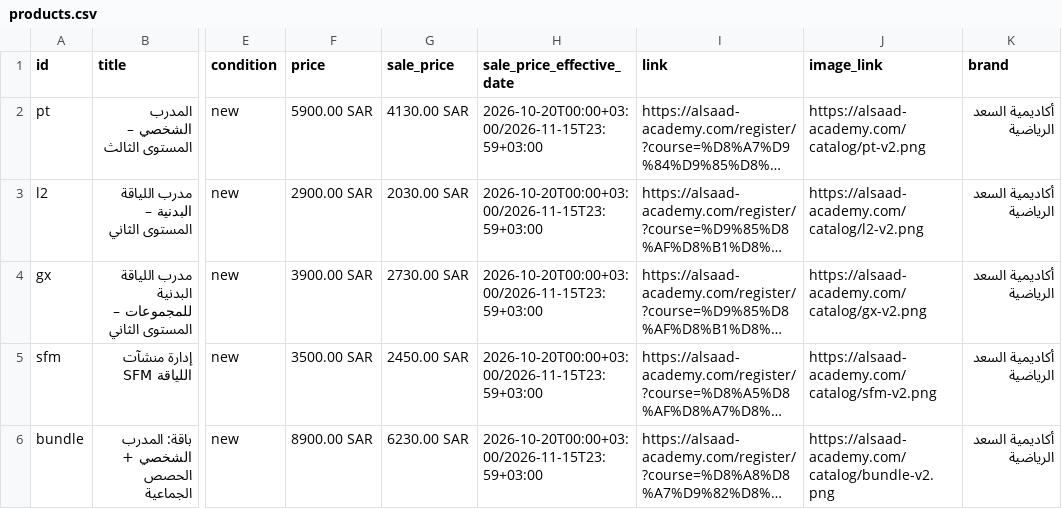
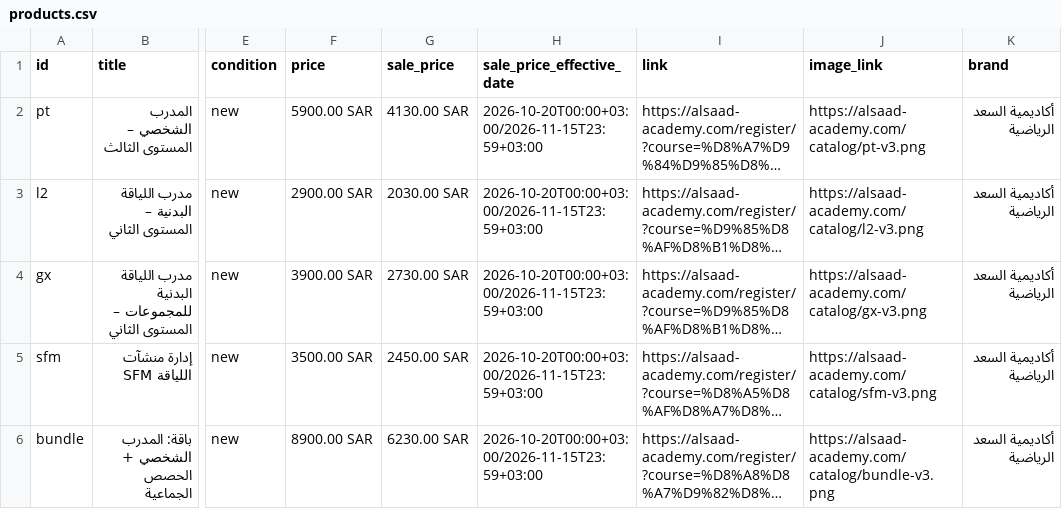
Before and after one commit to ehabmelredeny-commits/academy-ops, a CSV file: catalog/products.csv, drawn as a sheet; only a part is shown, gaps mark what is left out; long unchanged cells end in …; the diff names each change by its address in the sheet, - before the commit and + after, or states it on an @@ line.

```diff
--- a/catalog/products.csv
+++ b/catalog/products.csv
-J2 (image_link): https://alsaad-academy.com/catalog/pt-v2.png
+J2 (image_link): https://alsaad-academy.com/catalog/pt-v3.png
-J3 (image_link): https://alsaad-academy.com/catalog/l2-v2.png
+J3 (image_link): https://alsaad-academy.com/catalog/l2-v3.png
-J4 (image_link): https://alsaad-academy.com/catalog/gx-v2.png
+J4 (image_link): https://alsaad-academy.com/catalog/gx-v3.png
-J5 (image_link): https://alsaad-academy.com/catalog/sfm-v2.png
+J5 (image_link): https://alsaad-academy.com/catalog/sfm-v3.png
-J6 (image_link): https://alsaad-academy.com/catalog/bundle-v2.png
+J6 (image_link): https://alsaad-academy.com/catalog/bundle-v3.png
```
Also changed, not shown: 7 other files.
